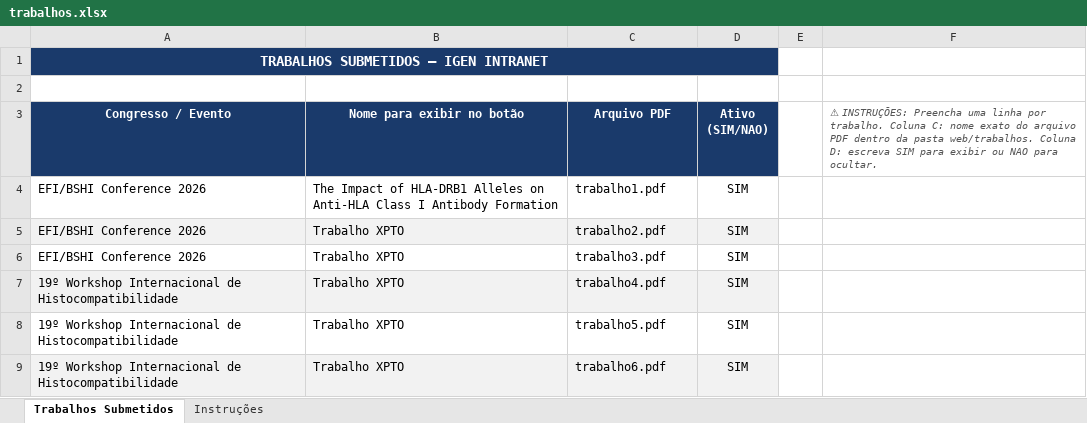
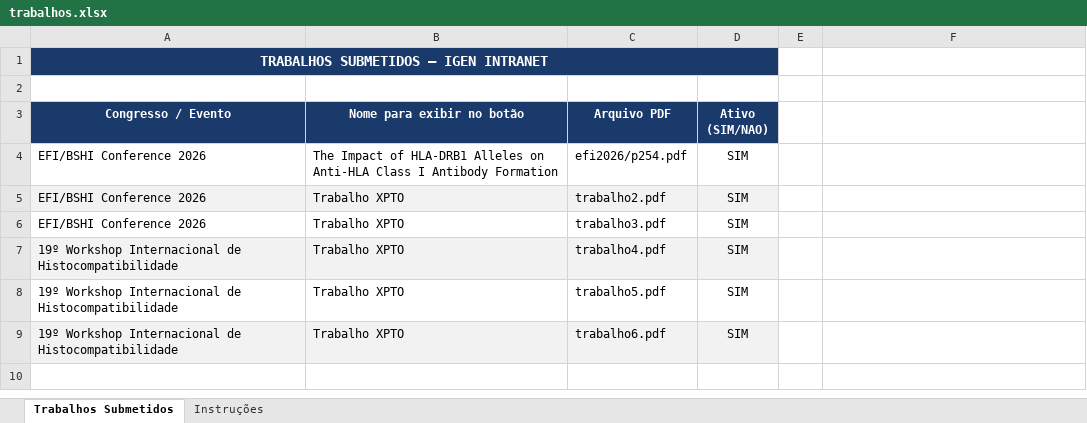
Before and after one commit to gvalves/projeto-intranet, an Excel workbook: api/data/examples/trabalhos.xlsx, sheet Trabalhos Submetidos, drawn as a sheet; values as stored, in another font and other column widths than the file's, no borders; the diff names each change by its address in the sheet, - before the commit and + after, or states it on an @@ line.

Commit message:
feat: :sparkles: adicionar endpoints para leitura de noticias e trabalhos submetidos

```diff
--- a/api/data/examples/trabalhos.xlsx (sheet Trabalhos Submetidos)
+++ b/api/data/examples/trabalhos.xlsx (sheet Trabalhos Submetidos)
-B1:D1 fill: none
+B1:D1 fill: #1A3A6B
-F3: ⚠ INSTRUÇÕES: Preencha uma linha por trabalho. Coluna C: nome exato do arquivo PDF dentro da pasta web/trabalhos. Coluna D: escreva SIM para exibir ou NAO para ocultar.
+F3: (empty)
-C4 (Arquivo PDF): trabalho1.pdf
+C4 (Arquivo PDF): efi2026/p254.pdf
```
Also changed, not shown: sheet Instruções, 20 other files.
